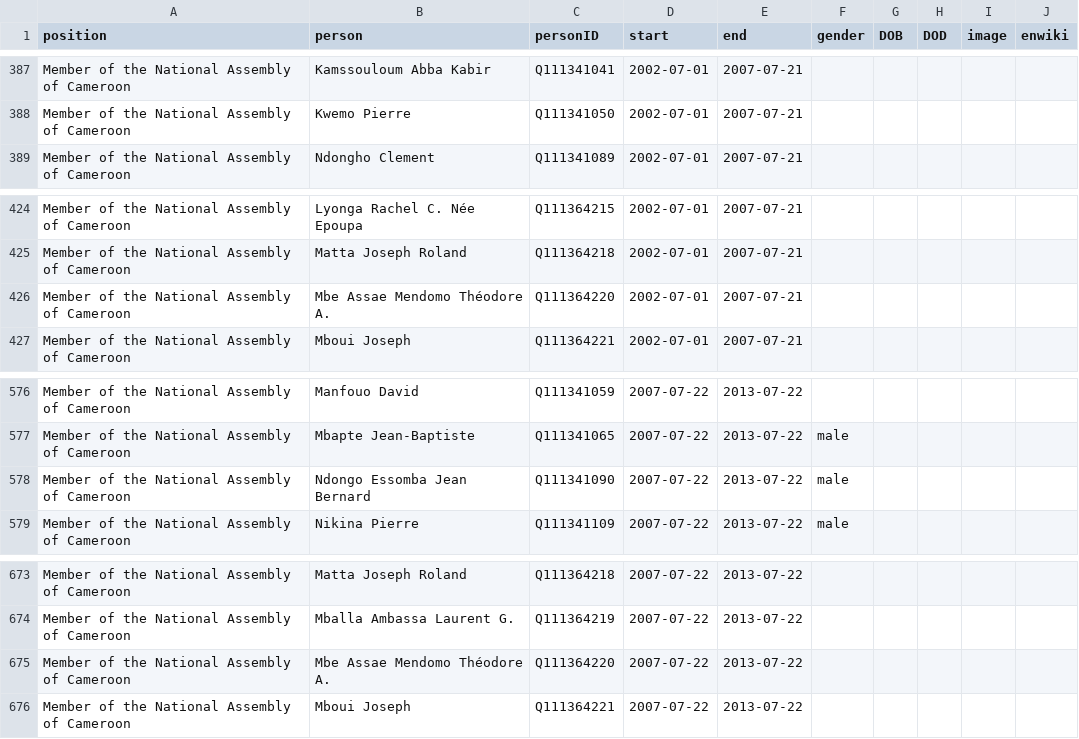
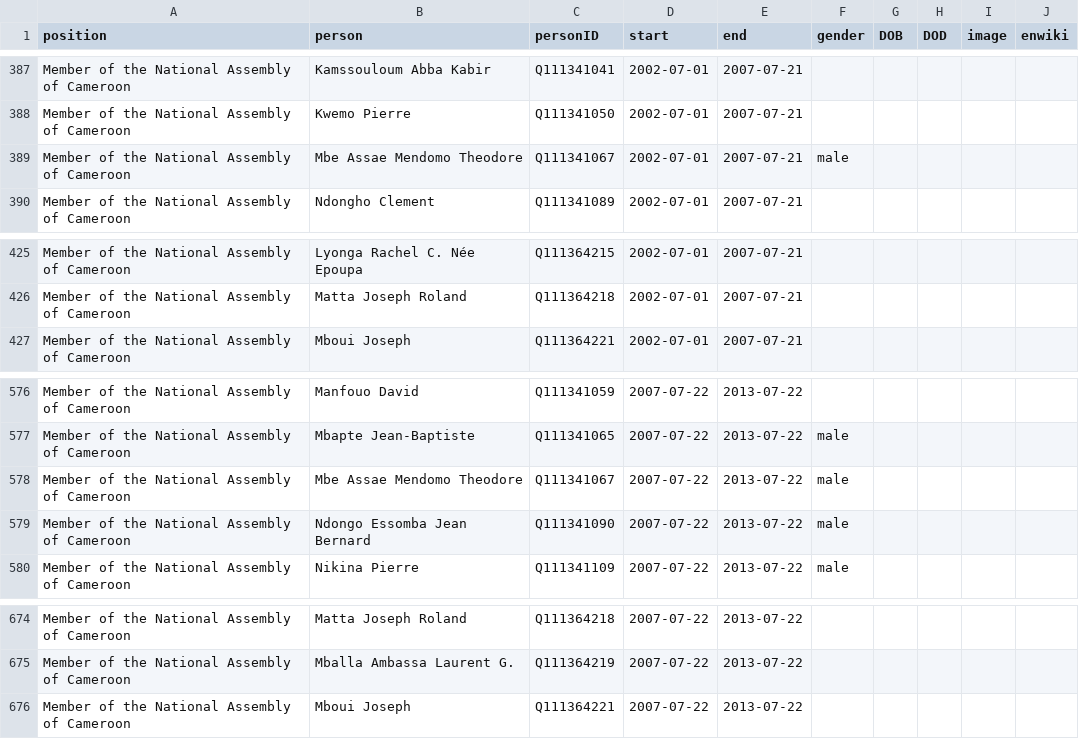
Before and after one commit to every-politician-scrapers/cameroon, a CSV file: html/legislators.csv, drawn as a sheet; only a part is shown, gaps mark what is left out; removed rows and columns are numbered as before the commit, all else as after; the diff names each change by its address in the sheet, - before the commit and + after, or states it on an @@ line.

Commit message:
PCB update

```diff
--- a/html/legislators.csv
+++ b/html/legislators.csv
+row 389: Member of the National Assembly of Cameroon | Mbe Assae Mendomo Theodore | Q111341067 | 2002-07-01 | 2007-07-21 | male
-row 426: Member of the National Assembly of Cameroon | Mbe Assae Mendomo Théodore A. | Q111364220 | 2002-07-01 | 2007-07-21
+row 578: Member of the National Assembly of Cameroon | Mbe Assae Mendomo Theodore | Q111341067 | 2007-07-22 | 2013-07-22 | male
-row 675: Member of the National Assembly of Cameroon | Mbe Assae Mendomo Théodore A. | Q111364220 | 2007-07-22 | 2013-07-22
```
